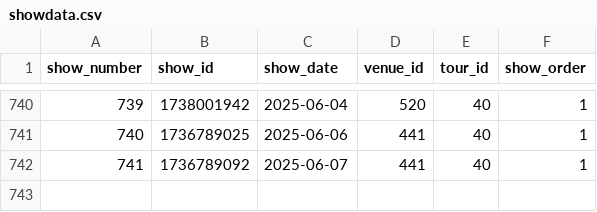
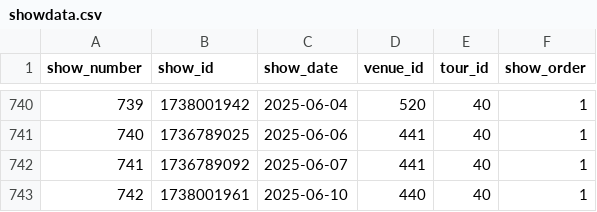
Before and after one commit to connorkitchings/Concerts, a CSV file: 3_DataStorage/Goose/Collected/showdata.csv, drawn as a sheet; only a part is shown, gaps mark what is left out.

```diff
--- a/3_DataStorage/Goose/Collected/showdata.csv
+++ b/3_DataStorage/Goose/Collected/showdata.csv
@@ -742 +742,2 @@ show_number,show_id,show_date,venue_id,tour_id,show_order
 741,1736789092,2025-06-07,441,40,1
+742,1738001961,2025-06-10,440,40,1
```
Also changed, not shown: 3_DataStorage/Goose/Collected/setlistdata.csv, 3_DataStorage/Goose/Collected/songdata.csv, 17 other files.
